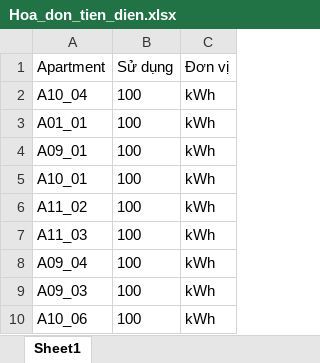
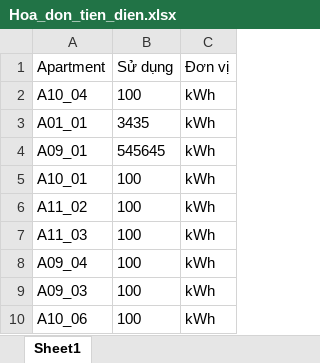
Before and after one commit to LuanNDHE180066/apartment-management, an Excel workbook: Hoa_don_tien_dien.xlsx, sheet Sheet1, drawn as a sheet; values as stored, in another font and other column widths than the file's, no borders; the diff names each change by its address in the sheet, - before the commit and + after, or states it on an @@ line.

```diff
--- a/Hoa_don_tien_dien.xlsx (sheet Sheet1)
+++ b/Hoa_don_tien_dien.xlsx (sheet Sheet1)
-B3 (Sử dụng): 100
+B3 (Sử dụng): 3435
-B4 (Sử dụng): 100
+B4 (Sử dụng): 545645
```
Also changed, not shown: 4 other files.
